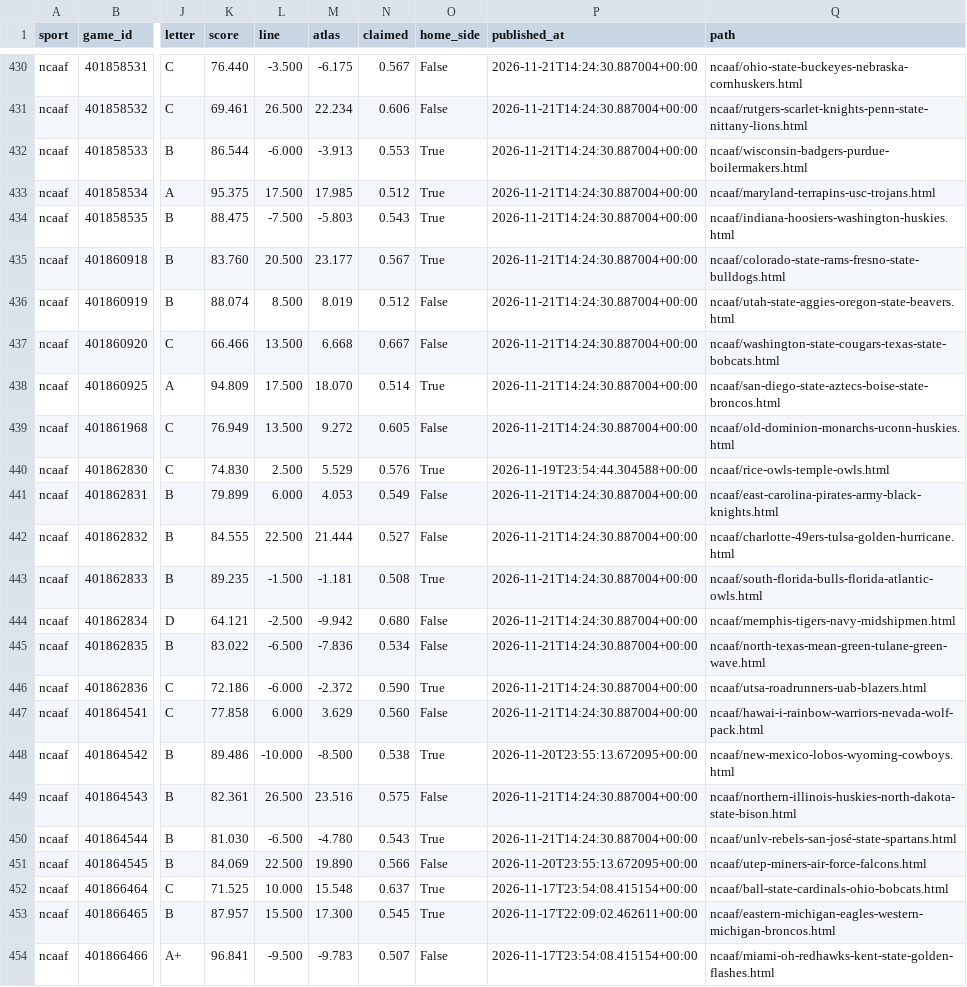
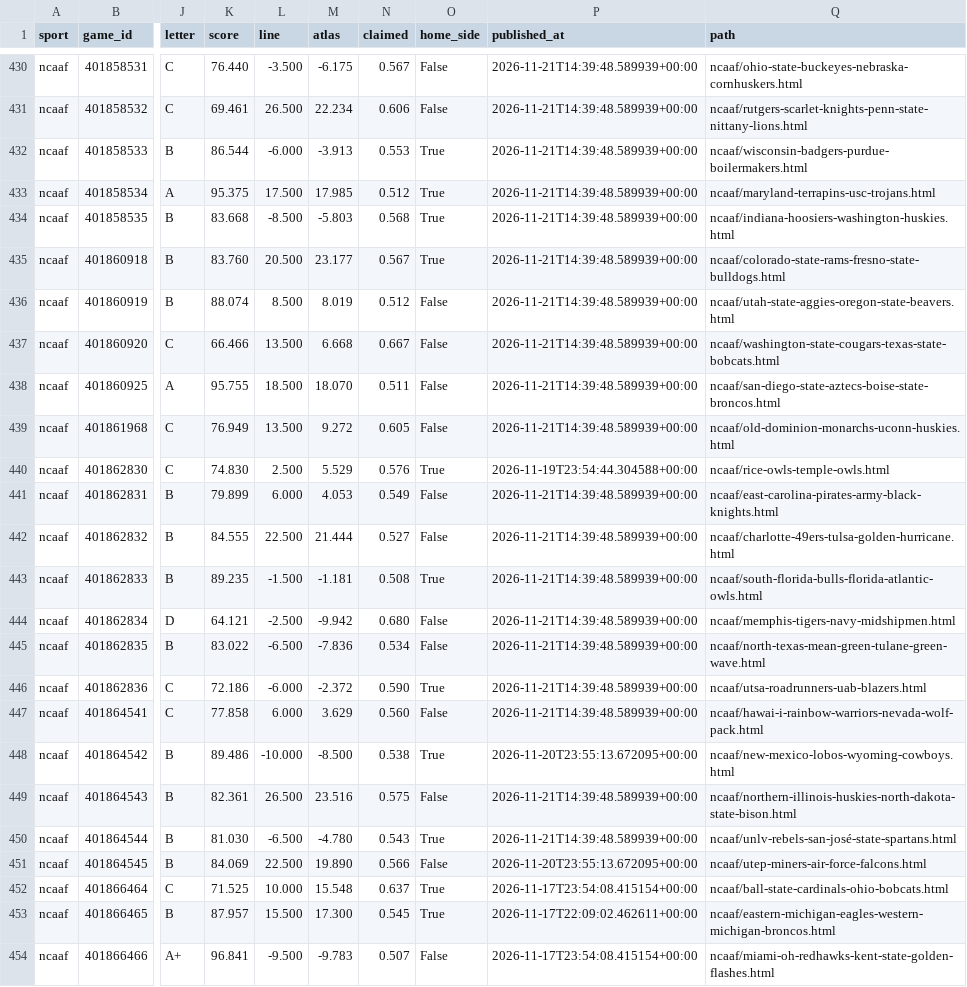
Before and after one commit to EdgeCash/Atlas, a CSV file: tracking/card_grades.csv, drawn as a sheet; only a part is shown, gaps mark what is left out; the diff covers the shown part only; the diff names each change by its address in the sheet, - before the commit and + after, or states it on an @@ line.

```diff
--- a/tracking/card_grades.csv
+++ b/tracking/card_grades.csv
-P430:P439 (published_at): 2026-11-21T14:24:30.887004+00:00
+P430:P439 (published_at): 2026-11-21T14:39:48.589939+00:00
-K434 (score): 88.475
+K434 (score): 83.668
-L434 (line): -7.500
+L434 (line): -8.500
-N434 (claimed): 0.543
+N434 (claimed): 0.568
-K438 (score): 94.809
+K438 (score): 95.755
-L438 (line): 17.500
+L438 (line): 18.500
-N438 (claimed): 0.514
+N438 (claimed): 0.511
-O438 (home_side): True
+O438 (home_side): False
-P441:P447 (published_at): 2026-11-21T14:24:30.887004+00:00
+P441:P447 (published_at): 2026-11-21T14:39:48.589939+00:00
-P449:P450 (published_at): 2026-11-21T14:24:30.887004+00:00
+P449:P450 (published_at): 2026-11-21T14:39:48.589939+00:00
```
Also changed, not shown: 72 edited cells elsewhere in this file, tracking/games.csv, tracking/runs.csv, 10 other files.
